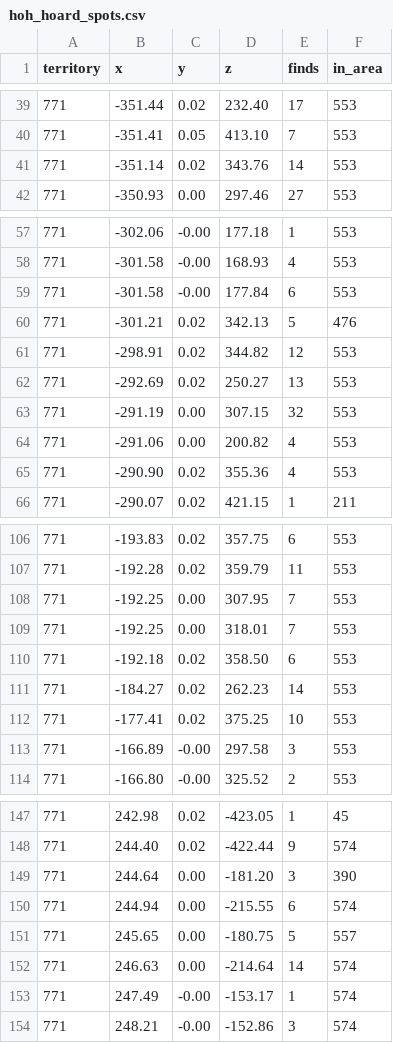
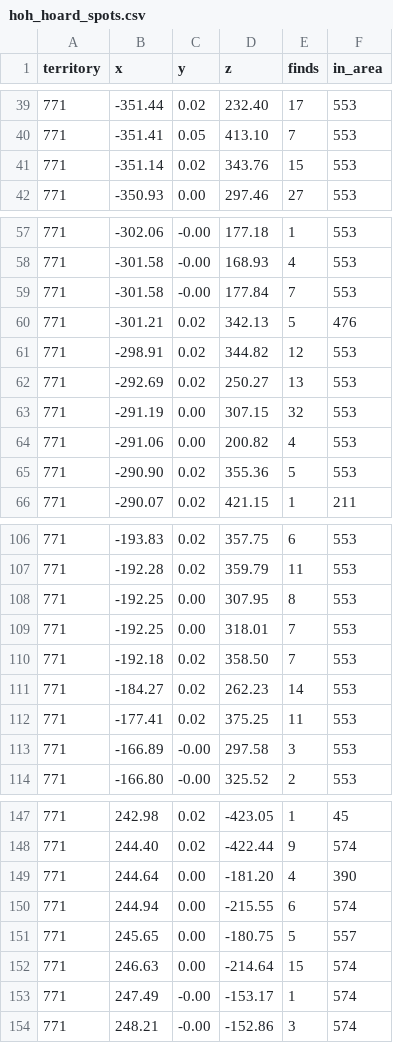
Before and after one commit to HeyKupo/GetItDoneKupo, a CSV file: HoH/data/hoh_hoard_spots.csv, drawn as a sheet; only a part is shown, gaps mark what is left out; the diff covers the shown part only.

```diff
--- a/HoH/data/hoh_hoard_spots.csv
+++ b/HoH/data/hoh_hoard_spots.csv
@@ -40,3 +40,3 @@ territory,x,y,z,finds,in_area
 771,-351.41,0.05,413.10,7,553
-771,-351.14,0.02,343.76,14,553
+771,-351.14,0.02,343.76,15,553
 771,-350.93,0.00,297.46,27,553
@@ -58,3 +58,3 @@ territory,x,y,z,finds,in_area
 771,-301.58,-0.00,168.93,4,553
-771,-301.58,-0.00,177.84,6,553
+771,-301.58,-0.00,177.84,7,553
 771,-301.21,0.02,342.13,5,476
@@ -64,3 +64,3 @@ territory,x,y,z,finds,in_area
 771,-291.06,0.00,200.82,4,553
-771,-290.90,0.02,355.36,4,553
+771,-290.90,0.02,355.36,5,553
 771,-290.07,0.02,421.15,1,211
@@ -107,7 +107,7 @@ territory,x,y,z,finds,in_area
 771,-192.28,0.02,359.79,11,553
-771,-192.25,0.00,307.95,7,553
+771,-192.25,0.00,307.95,8,553
 771,-192.25,0.00,318.01,7,553
-771,-192.18,0.02,358.50,6,553
+771,-192.18,0.02,358.50,7,553
 771,-184.27,0.02,262.23,14,553
-771,-177.41,0.02,375.25,10,553
+771,-177.41,0.02,375.25,11,553
 771,-166.89,-0.00,297.58,3,553
@@ -148,6 +148,6 @@ territory,x,y,z,finds,in_area
 771,244.40,0.02,-422.44,9,574
-771,244.64,0.00,-181.20,3,390
+771,244.64,0.00,-181.20,4,390
 771,244.94,0.00,-215.55,6,574
 771,245.65,0.00,-180.75,5,557
-771,246.63,0.00,-214.64,14,574
+771,246.63,0.00,-214.64,15,574
 771,247.49,-0.00,-153.17,1,574
```
Also changed, not shown: 4 edited cells elsewhere in this file, 3 other files.
